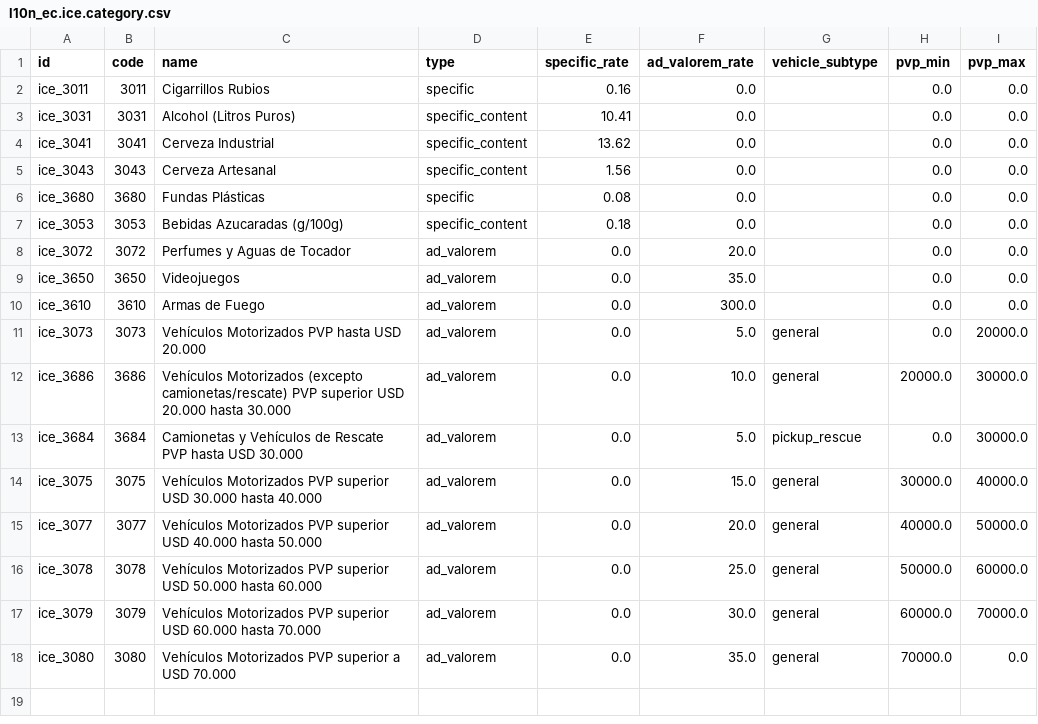
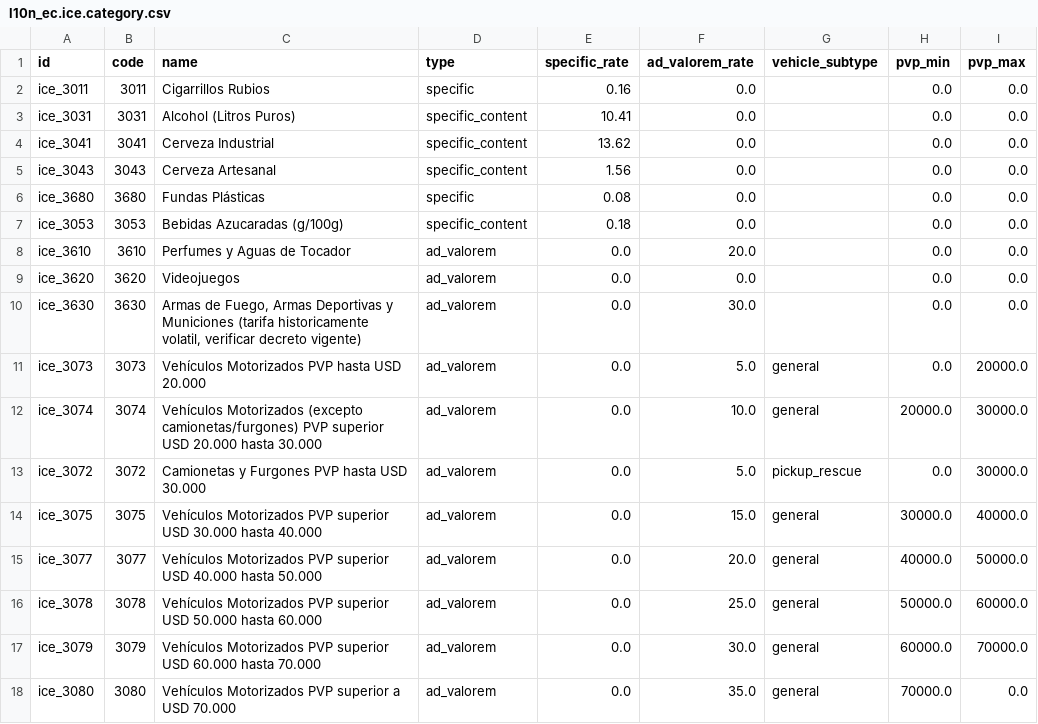
Before and after one commit to egejo/odoo_saas_ecuador, a CSV file: l10n_ec_ice/data/l10n_ec.ice.category.csv, drawn as a sheet.

```diff
--- a/l10n_ec_ice/data/l10n_ec.ice.category.csv
+++ b/l10n_ec_ice/data/l10n_ec.ice.category.csv
@@ -7,8 +7,8 @@ ice_3680,3680,Fundas Plásticas,specific,0.08,0.0,,0.0,0.0
 ice_3053,3053,Bebidas Azucaradas (g/100g),specific_content,0.18,0.0,,0.0,0.0
-ice_3072,3072,Perfumes y Aguas de Tocador,ad_valorem,0.0,20.0,,0.0,0.0
-ice_3650,3650,Videojuegos,ad_valorem,0.0,35.0,,0.0,0.0
-ice_3610,3610,Armas de Fuego,ad_valorem,0.0,300.0,,0.0,0.0
+ice_3610,3610,Perfumes y Aguas de Tocador,ad_valorem,0.0,20.0,,0.0,0.0
+ice_3620,3620,Videojuegos,ad_valorem,0.0,0.0,,0.0,0.0
+ice_3630,3630,"Armas de Fuego, Armas Deportivas y Municiones (tarifa historicamente volatil, verificar decreto vigente)",ad_valorem,0.0,30.0,,0.0,0.0
 ice_3073,3073,Vehículos Motorizados PVP hasta USD 20.000,ad_valorem,0.0,5.0,general,0.0,20000.0
-ice_3686,3686,Vehículos Motorizados (excepto camionetas/rescate) PVP superior USD 20.000 hasta 30.000,ad_valorem,0.0,10.0,general,20000.0,30000.0
-ice_3684,3684,Camionetas y Vehículos de Rescate PVP hasta USD 30.000,ad_valorem,0.0,5.0,pickup_rescue,0.0,30000.0
+ice_3074,3074,Vehículos Motorizados (excepto camionetas/furgones) PVP superior USD 20.000 hasta 30.000,ad_valorem,0.0,10.0,general,20000.0,30000.0
+ice_3072,3072,Camionetas y Furgones PVP hasta USD 30.000,ad_valorem,0.0,5.0,pickup_rescue,0.0,30000.0
 ice_3075,3075,Vehículos Motorizados PVP superior USD 30.000 hasta 40.000,ad_valorem,0.0,15.0,general,30000.0,40000.0
```
Also changed, not shown: 4 other files.
